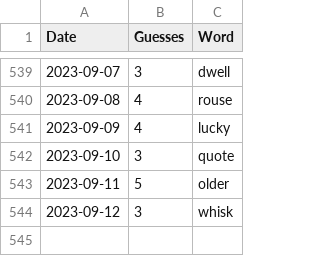
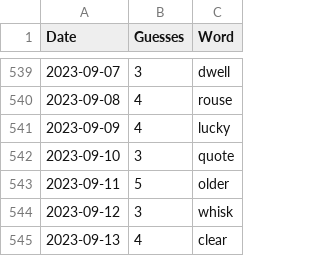
Before and after one commit to tsmall/crosswords, a CSV file: wordle.csv, drawn as a sheet; only a part is shown, gaps mark what is left out.

```diff
--- a/wordle.csv
+++ b/wordle.csv
@@ -544 +544,2 @@ Date,Guesses,Word
 2023-09-12,3,whisk
+2023-09-13,4,clear
```
Also changed, not shown: 2023.csv.
